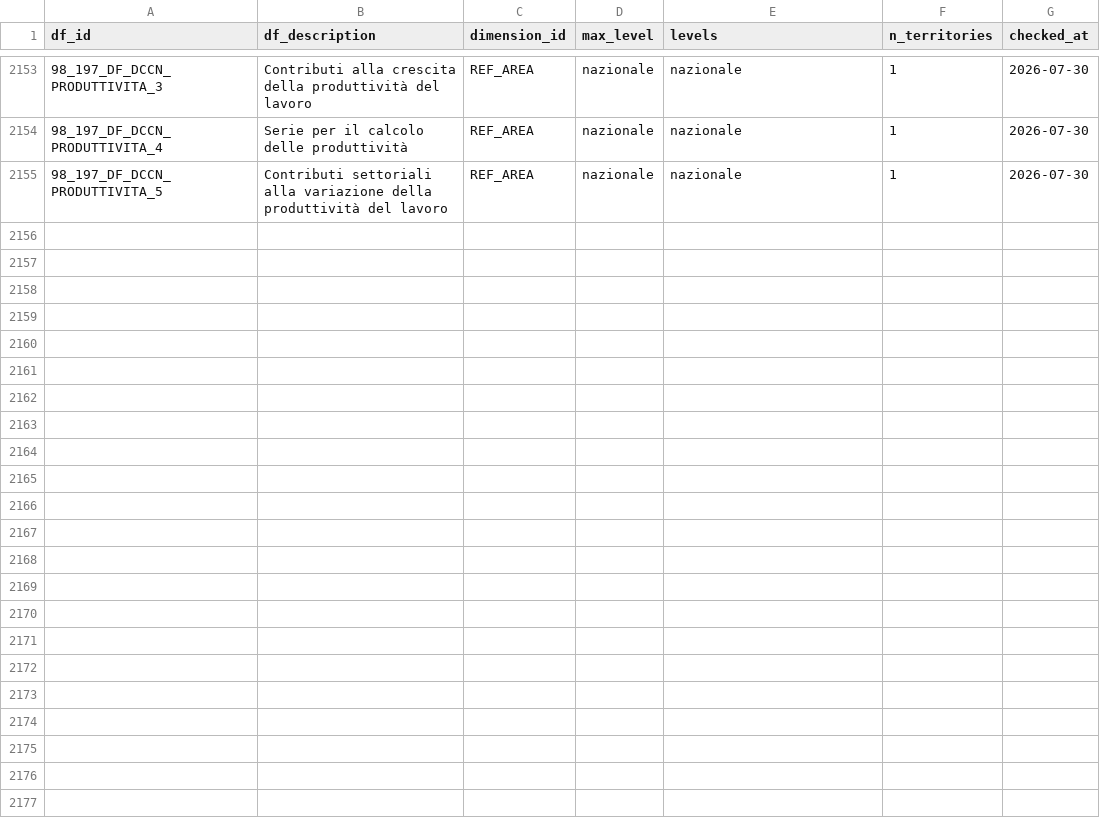
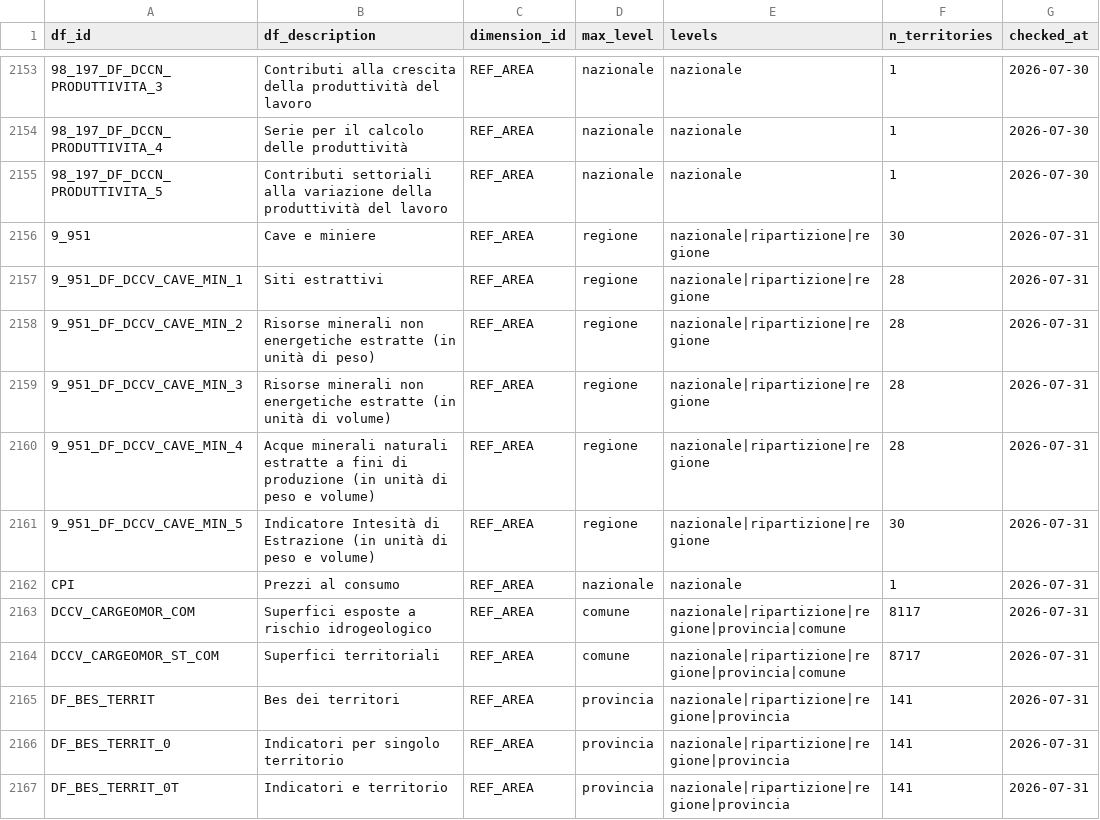
Before and after one commit to ondata/opensdmx, a CSV file: data/constraints/istat_territorial.csv, drawn as a sheet; only a part is shown, gaps mark what is left out; the diff covers the shown part only; the diff names each change by its address in the sheet, - before the commit and + after, or states it on an @@ line.

```diff
--- a/data/constraints/istat_territorial.csv
+++ b/data/constraints/istat_territorial.csv
+row 2156: 9_951 | Cave e miniere | REF_AREA | regione | nazionale|ripartizione|regione | 30 | 2026-07-31
+row 2157: 9_951_DF_DCCV_CAVE_MIN_1 | Siti estrattivi | REF_AREA | regione | nazionale|ripartizione|regione | 28 | 2026-07-31
+row 2158: 9_951_DF_DCCV_CAVE_MIN_2 | Risorse minerali non energetiche estratte (in unità di peso) | REF_AREA | regione | nazionale|ripartizione|regione | 28 | 2026-07-31
+row 2159: 9_951_DF_DCCV_CAVE_MIN_3 | Risorse minerali non energetiche estratte (in unità di volume) | REF_AREA | regione | nazionale|ripartizione|regione | 28 | 2026-07-31
+row 2160: 9_951_DF_DCCV_CAVE_MIN_4 | Acque minerali naturali estratte a fini di produzione (in unità di peso e volume) | REF_AREA | regione | nazionale|ripartizione|regione | 28 | 2026-07-31
+row 2161: 9_951_DF_DCCV_CAVE_MIN_5 | Indicatore Intesità di Estrazione (in unità di peso e volume) | REF_AREA | regione | nazionale|ripartizione|regione | 30 | 2026-07-31
+row 2162: CPI | Prezzi al consumo | REF_AREA | nazionale | nazionale | 1 | 2026-07-31
+row 2163: DCCV_CARGEOMOR_COM | Superfici esposte a rischio idrogeologico | REF_AREA | comune | nazionale|ripartizione|regione|provincia|comune | 8117 | 2026-07-31
+row 2164: DCCV_CARGEOMOR_ST_COM | Superfici territoriali | REF_AREA | comune | nazionale|ripartizione|regione|provincia|comune | 8717 | 2026-07-31
+row 2165: DF_BES_TERRIT | Bes dei territori | REF_AREA | provincia | nazionale|ripartizione|regione|provincia | 141 | 2026-07-31
+row 2166: DF_BES_TERRIT_0 | Indicatori per singolo territorio | REF_AREA | provincia | nazionale|ripartizione|regione|provincia | 141 | 2026-07-31
+row 2167: DF_BES_TERRIT_0T | Indicatori e territorio | REF_AREA | provincia | nazionale|ripartizione|regione|provincia | 141 | 2026-07-31
```
Also changed, not shown: 11 added rows elsewhere in this file, 4 other files.
